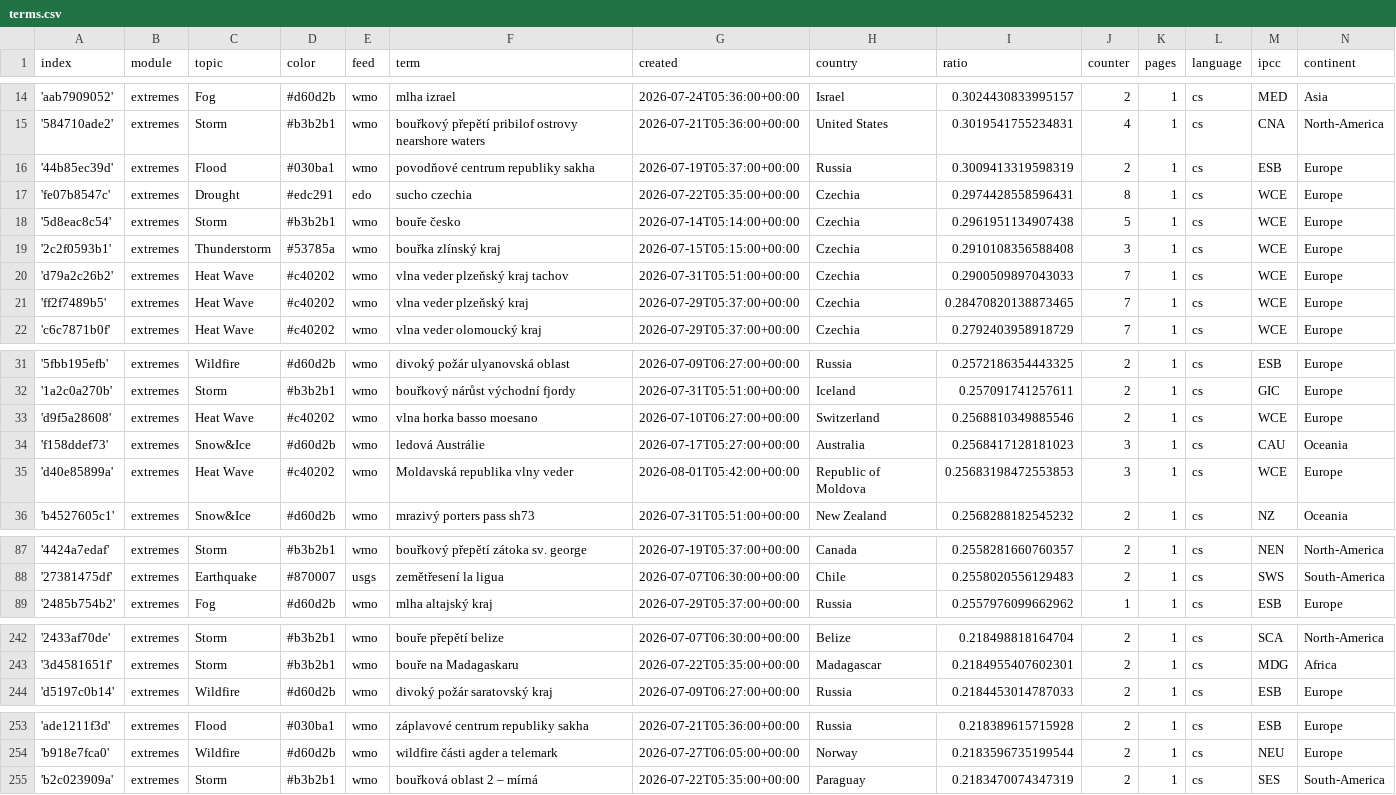
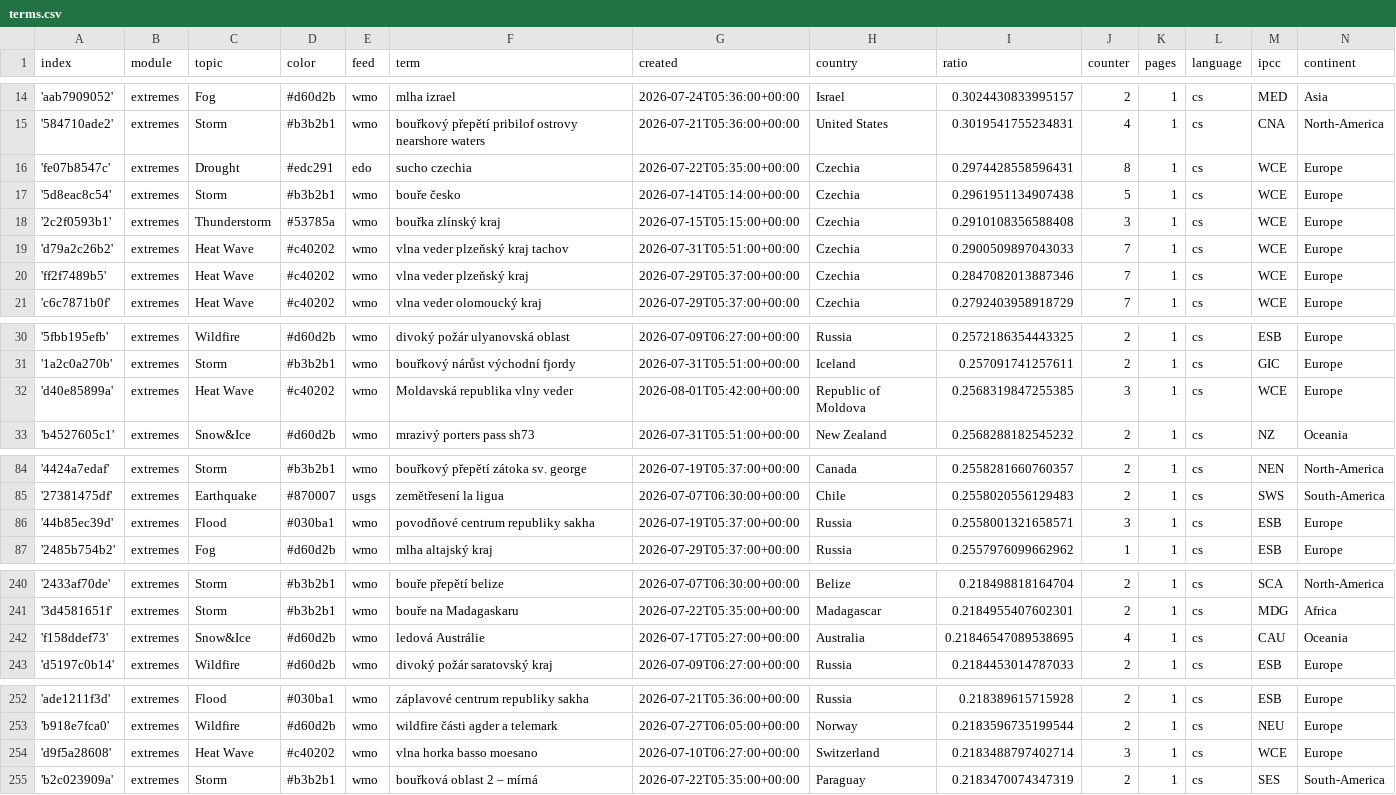
Before and after one commit to Leoniews/czechExtremes, a CSV file: terms.csv, drawn as a sheet; only a part is shown, gaps mark what is left out; the diff covers the shown part only.

Commit message:
Commit from GitHub Actions (harvest:0.0)

```diff
--- a/terms.csv
+++ b/terms.csv
@@ -15,3 +15,2 @@ index,module,topic,color,feed,term,created,country,ratio,counter,pages,language,
 '584710ade2',extremes,Storm,#b3b2b1,wmo,bouřkový přepětí pribilof ostrovy nearshore waters,2026-07-21T05:36:00+00:00,United States,0.3019541755234831,4,1,cs,CNA,North-America
-'44b85ec39d',extremes,Flood,#030ba1,wmo,povodňové centrum republiky sakha,2026-07-19T05:37:00+00:00,Russia,0.3009413319598319,2,1,cs,ESB,Europe
 'fe07b8547c',extremes,Drought,#edc291,edo,sucho czechia,2026-07-22T05:35:00+00:00,Czechia,0.2974428558596431,8,1,cs,WCE,Europe
@@ -20,3 +19,3 @@ index,module,topic,color,feed,term,created,country,ratio,counter,pages,language,
 'd79a2c26b2',extremes,Heat Wave,#c40202,wmo,vlna veder plzeňský kraj tachov,2026-07-31T05:51:00+00:00,Czechia,0.2900509897043033,7,1,cs,WCE,Europe
-'ff2f7489b5',extremes,Heat Wave,#c40202,wmo,vlna veder plzeňský kraj,2026-07-29T05:37:00+00:00,Czechia,0.28470820138873465,7,1,cs,WCE,Europe
+'ff2f7489b5',extremes,Heat Wave,#c40202,wmo,vlna veder plzeňský kraj,2026-07-29T05:37:00+00:00,Czechia,0.2847082013887346,7,1,cs,WCE,Europe
 'c6c7871b0f',extremes,Heat Wave,#c40202,wmo,vlna veder olomoucký kraj,2026-07-29T05:37:00+00:00,Czechia,0.2792403958918729,7,1,cs,WCE,Europe
@@ -32,5 +31,3 @@ index,module,topic,color,feed,term,created,country,ratio,counter,pages,language,
 '1a2c0a270b',extremes,Storm,#b3b2b1,wmo,bouřkový nárůst východní fjordy,2026-07-31T05:51:00+00:00,Iceland,0.257091741257611,2,1,cs,GIC,Europe
-'d9f5a28608',extremes,Heat Wave,#c40202,wmo,vlna horka basso moesano,2026-07-10T06:27:00+00:00,Switzerland,0.2568810349885546,2,1,cs,WCE,Europe
-'f158ddef73',extremes,Snow&Ice,#d60d2b,wmo,ledová Austrálie,2026-07-17T05:27:00+00:00,Australia,0.2568417128181023,3,1,cs,CAU,Oceania
-'d40e85899a',extremes,Heat Wave,#c40202,wmo,Moldavská republika vlny veder,2026-08-01T05:42:00+00:00,Republic of Moldova,0.25683198472553853,3,1,cs,WCE,Europe
+'d40e85899a',extremes,Heat Wave,#c40202,wmo,Moldavská republika vlny veder,2026-08-01T05:42:00+00:00,Republic of Moldova,0.2568319847255385,3,1,cs,WCE,Europe
 'b4527605c1',extremes,Snow&Ice,#d60d2b,wmo,mrazivý porters pass sh73,2026-07-31T05:51:00+00:00,New Zealand,0.2568288182545232,2,1,cs,NZ,Oceania
@@ -88,2 +85,3 @@ index,module,topic,color,feed,term,created,country,ratio,counter,pages,language,
 '27381475df',extremes,Earthquake,#870007,usgs,zemětřesení la ligua,2026-07-07T06:30:00+00:00,Chile,0.2558020556129483,2,1,cs,SWS,South-America
+'44b85ec39d',extremes,Flood,#030ba1,wmo,povodňové centrum republiky sakha,2026-07-19T05:37:00+00:00,Russia,0.2558001321658571,3,1,cs,ESB,Europe
 '2485b754b2',extremes,Fog,#d60d2b,wmo,mlha altajský kraj,2026-07-29T05:37:00+00:00,Russia,0.2557976099662962,1,1,cs,ESB,Europe
@@ -243,2 +241,3 @@ index,module,topic,color,feed,term,created,country,ratio,counter,pages,language,
 '3d4581651f',extremes,Storm,#b3b2b1,wmo,bouře na Madagaskaru,2026-07-22T05:35:00+00:00,Madagascar,0.2184955407602301,2,1,cs,MDG,Africa
+'f158ddef73',extremes,Snow&Ice,#d60d2b,wmo,ledová Austrálie,2026-07-17T05:27:00+00:00,Australia,0.21846547089538695,4,1,cs,CAU,Oceania
 'd5197c0b14',extremes,Wildfire,#d60d2b,wmo,divoký požár saratovský kraj,2026-07-09T06:27:00+00:00,Russia,0.2184453014787033,2,1,cs,ESB,Europe
@@ -254,2 +253,3 @@ index,module,topic,color,feed,term,created,country,ratio,counter,pages,language,
 'b918e7fca0',extremes,Wildfire,#d60d2b,wmo,wildfire části agder a telemark,2026-07-27T06:05:00+00:00,Norway,0.2183596735199544,2,1,cs,NEU,Europe
+'d9f5a28608',extremes,Heat Wave,#c40202,wmo,vlna horka basso moesano,2026-07-10T06:27:00+00:00,Switzerland,0.2183488797402714,3,1,cs,WCE,Europe
 'b2c023909a',extremes,Storm,#b3b2b1,wmo,bouřková oblast 2 – mírná,2026-07-22T05:35:00+00:00,Paraguay,0.2183470074347319,2,1,cs,SES,South-America
```
Also changed, not shown: 1 added row, 1 removed row and 3 edited cells elsewhere in this file.
